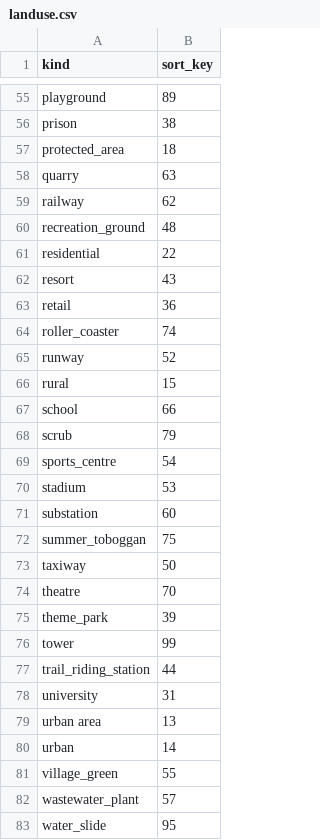
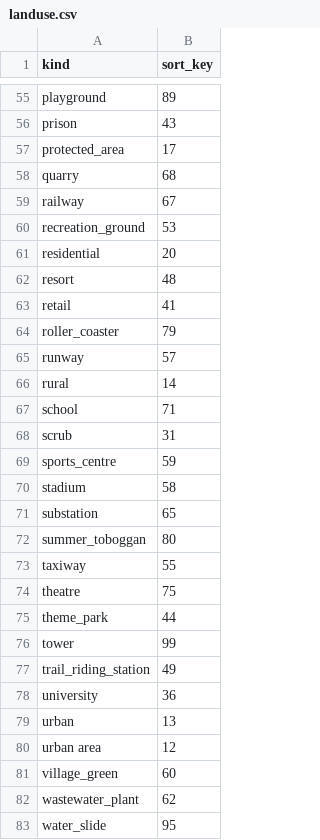
Before and after one commit to tilezen/vector-datasource, a CSV file: spreadsheets/landuse.csv, drawn as a sheet; only a part is shown, gaps mark what is left out; removed rows and columns are numbered as before the commit, all else as after; the diff covers the shown part only; the diff names each change by its address in the sheet, - before the commit and + after, or states it on an @@ line.

```diff
--- a/spreadsheets/landuse.csv
+++ b/spreadsheets/landuse.csv
-B56 (sort_key): 38
+B56 (sort_key): 43
-B57 (sort_key): 18
+B57 (sort_key): 17
-B58 (sort_key): 63
+B58 (sort_key): 68
-B59 (sort_key): 62
+B59 (sort_key): 67
-B60 (sort_key): 48
+B60 (sort_key): 53
-B61 (sort_key): 22
+B61 (sort_key): 20
-B62 (sort_key): 43
+B62 (sort_key): 48
-B63 (sort_key): 36
+B63 (sort_key): 41
-B64 (sort_key): 74
+B64 (sort_key): 79
-B65 (sort_key): 52
+B65 (sort_key): 57
-B66 (sort_key): 15
+B66 (sort_key): 14
-B67 (sort_key): 66
+B67 (sort_key): 71
-B68 (sort_key): 79
+B68 (sort_key): 31
-B69 (sort_key): 54
+B69 (sort_key): 59
-B70 (sort_key): 53
+B70 (sort_key): 58
-B71 (sort_key): 60
+B71 (sort_key): 65
-B72 (sort_key): 75
+B72 (sort_key): 80
-B73 (sort_key): 50
+B73 (sort_key): 55
-B74 (sort_key): 70
+B74 (sort_key): 75
-B75 (sort_key): 39
+B75 (sort_key): 44
-B77 (sort_key): 44
+B77 (sort_key): 49
-B78 (sort_key): 31
+B78 (sort_key): 36
-row 79: urban area | 13
-B79 (sort_key): 14
+B79 (sort_key): 13
+row 80: urban area | 12
-B81 (sort_key): 55
+B81 (sort_key): 60
-B82 (sort_key): 57
+B82 (sort_key): 62
```
Also changed, not shown: 1 added row, 1 removed row and 38 edited cells elsewhere in this file.
